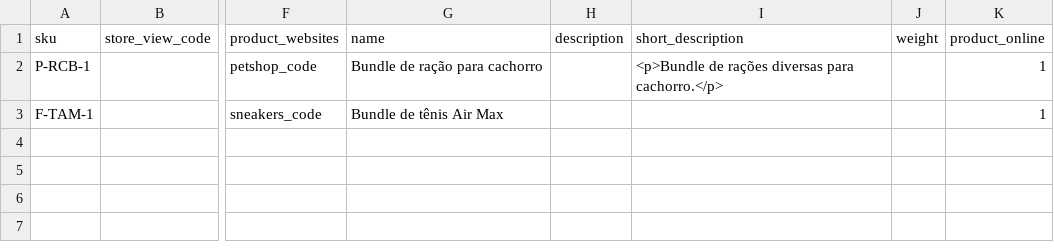
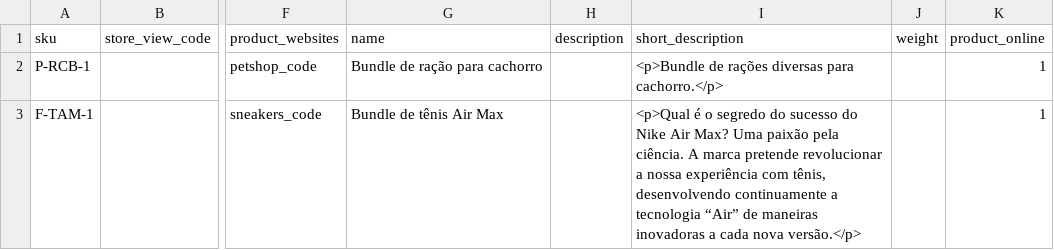
Before and after one commit to GustavoMeloWebjump/projeto-final-grupo-2, a CSV file: app/code/Webjump/Backend/Model/Product/csv/bundle_products.csv, drawn as a sheet; only a part is shown, gaps mark what is left out; the diff names each change by its address in the sheet, - before the commit and + after, or states it on an @@ line.

```diff
--- a/app/code/Webjump/Backend/Model/Product/csv/bundle_products.csv
+++ b/app/code/Webjump/Backend/Model/Product/csv/bundle_products.csv
-I3 (short_description): (empty)
+I3 (short_description): <p>Qual é o segredo do sucesso do Nike Air Max? Uma paixão pela ciência. A marca pretende revolucionar a nossa experiência com tênis, desenvolvendo continuamente a tecnologia “Air” de maneiras inovadoras a cada nova versão.</p>
```
Also changed, not shown: app/code/Webjump/Backend/Model/Product/csv/configurable_products.csv, app/code/Webjump/Backend/Model/Product/csv/fanon_products.csv, 3 other files.
